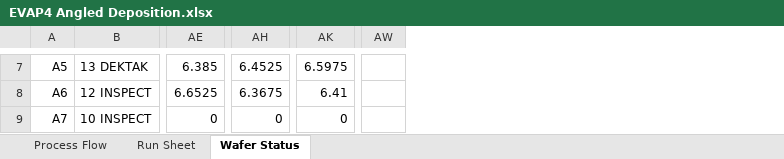
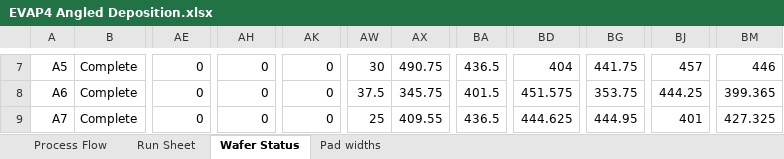
Before and after one commit to mickdeines/EVAP4-Angled-Deposition, an Excel workbook: EVAP4 Angled Deposition.xlsx, sheet Wafer Status, drawn as a sheet; only a part is shown, gaps mark what is left out; values as stored, in another font and other column widths than the file's, no borders; removed rows and columns are numbered as before the commit, all else as after; the diff covers the shown part only; the diff names each change by its address in the sheet, - before the commit and + after, or states it on an @@ line.

```diff
--- a/EVAP4 Angled Deposition.xlsx (sheet Wafer Status)
+++ b/EVAP4 Angled Deposition.xlsx (sheet Wafer Status)
+sheet tab: Pad widths
-column B, rows 7-9: 13 DEKTAK | 12 INSPECT | 10 INSPECT
+column B, rows 7-9: all Complete
-column AW, empty
+column AW, rows 7-9: 30 | 37.5 | 25
+column AX, rows 7-9: 490.75 | 345.75 | 409.55
+column BA, rows 7-9: 436.5 | 401.5 | 436.5
+column BD, rows 7-9: 404 | 451.575 | 444.625
+column BG, rows 7-9: 441.75 | 353.75 | 444.95
+column BJ, rows 7-9: 457 | 444.25 | 401
+column BM, rows 7-9: 446 | 399.365 | 427.325
-AE7: 6.385
+AE7: 0
-AH7: 6.4525
+AH7: 0
-AK7: 6.5975
+AK7: 0
-AE8: 6.6525
+AE8: 0
-AH8: 6.3675
+AH8: 0
-AK8: 6.41
+AK8: 0
```
Also changed, not shown: 10 added columns and 86 edited cells elsewhere in this sheet, sheet Run Sheet, formulas that keep their value.
